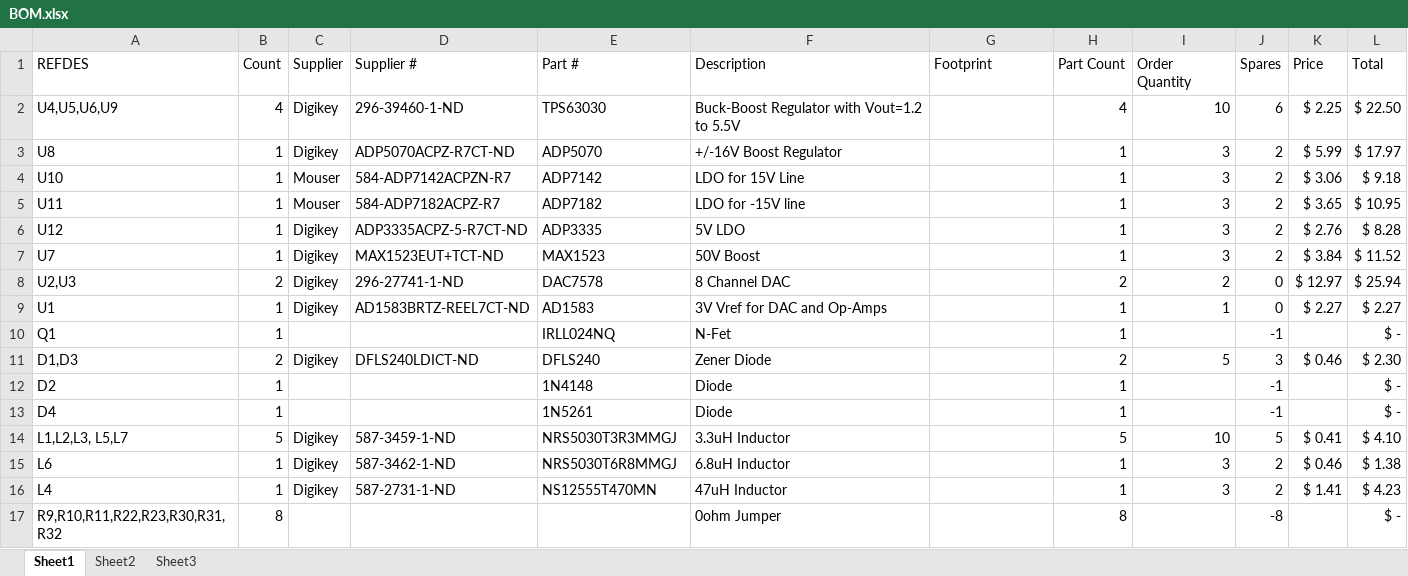
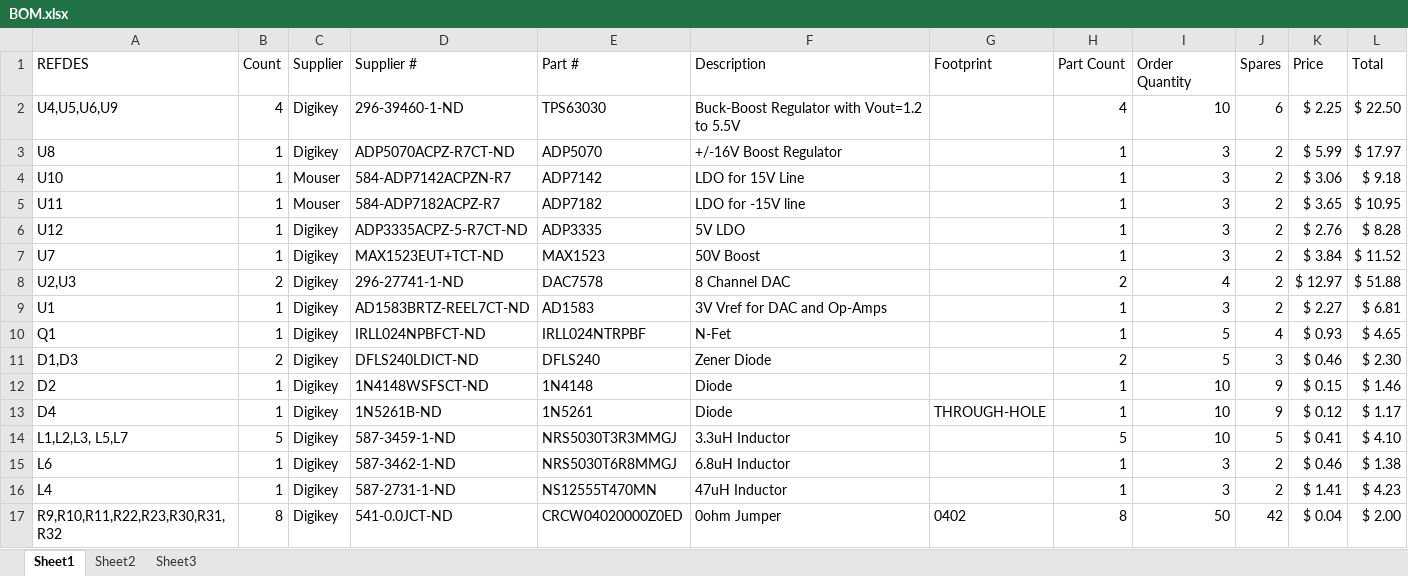
Before and after one commit to brianschiffer/opencamera, an Excel workbook: KiCad/Power_Board/BOM.xlsx, sheet Sheet1, drawn as a sheet; only a part is shown; values as stored, in another font and other column widths than the file's, no borders; conditional formats not drawn; the diff covers the shown part only; the diff names each change by its address in the sheet, - before the commit and + after, or states it on an @@ line.

```diff
--- a/KiCad/Power_Board/BOM.xlsx (sheet Sheet1)
+++ b/KiCad/Power_Board/BOM.xlsx (sheet Sheet1)
-I8 (Order Quantity): 2
+I8 (Order Quantity): 4
-J8:J9 (Spares): 0
+J8:J9 (Spares): 2
-L8 (Total): $ 25.94
+L8 (Total): $ 51.88
-I9 (Order Quantity): 1
+I9 (Order Quantity): 3
-L9 (Total): $ 2.27
+L9 (Total): $ 6.81
-C10 (Supplier): (empty)
+C10 (Supplier): Digikey
-D10 (Supplier #): (empty)
+D10 (Supplier #): IRLL024NPBFCT-ND
-E10 (Part #): IRLL024NQ
+E10 (Part #): IRLL024NTRPBF
-I10 (Order Quantity): (empty)
+I10 (Order Quantity): 5
-J10 (Spares): -1
+J10 (Spares): 4
-K10 (Price): (empty)
+K10 (Price): $ 0.93
-L10 (Total): $ -
+L10 (Total): $ 4.65
-C12:C13 (Supplier): (empty)
+C12:C13 (Supplier): Digikey
-D12 (Supplier #): (empty)
+D12 (Supplier #): 1N4148WSFSCT-ND
-I12:I13 (Order Quantity): (empty)
+I12:I13 (Order Quantity): 10
-J12:J13 (Spares): -1
+J12:J13 (Spares): 9
-K12 (Price): (empty)
+K12 (Price): $ 0.15
-L12 (Total): $ -
+L12 (Total): $ 1.46
-D13 (Supplier #): (empty)
+D13 (Supplier #): 1N5261B-ND
-G13 (Footprint): (empty)
+G13 (Footprint): THROUGH-HOLE
-K13 (Price): (empty)
+K13 (Price): $ 0.12
-L13 (Total): $ -
+L13 (Total): $ 1.17
-C17 (Supplier): (empty)
+C17 (Supplier): Digikey
-D17 (Supplier #): (empty)
+D17 (Supplier #): 541-0.0JCT-ND
-E17 (Part #): (empty)
+E17 (Part #): CRCW04020000Z0ED
-G17 (Footprint): (empty)
+G17 (Footprint): 0402
-I17 (Order Quantity): (empty)
+I17 (Order Quantity): 50
-J17 (Spares): -8
+J17 (Spares): 42
-K17 (Price): (empty)
+K17 (Price): $ 0.04
-L17 (Total): $ -
+L17 (Total): $ 2.00
```
Also changed, not shown: 4 added rows, 6 removed rows, 220 edited cells and cell formats elsewhere in this sheet, formulas that keep their value, 4 other files.
